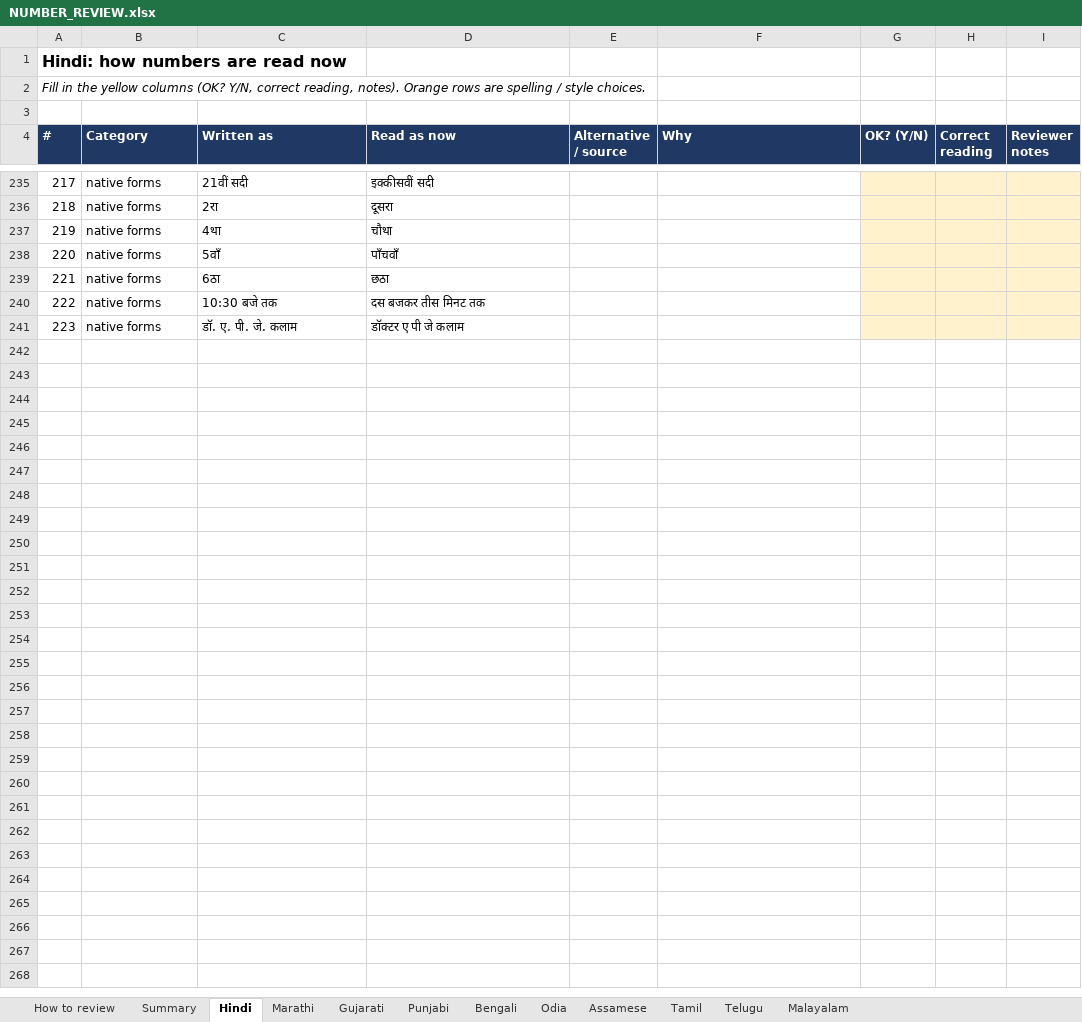
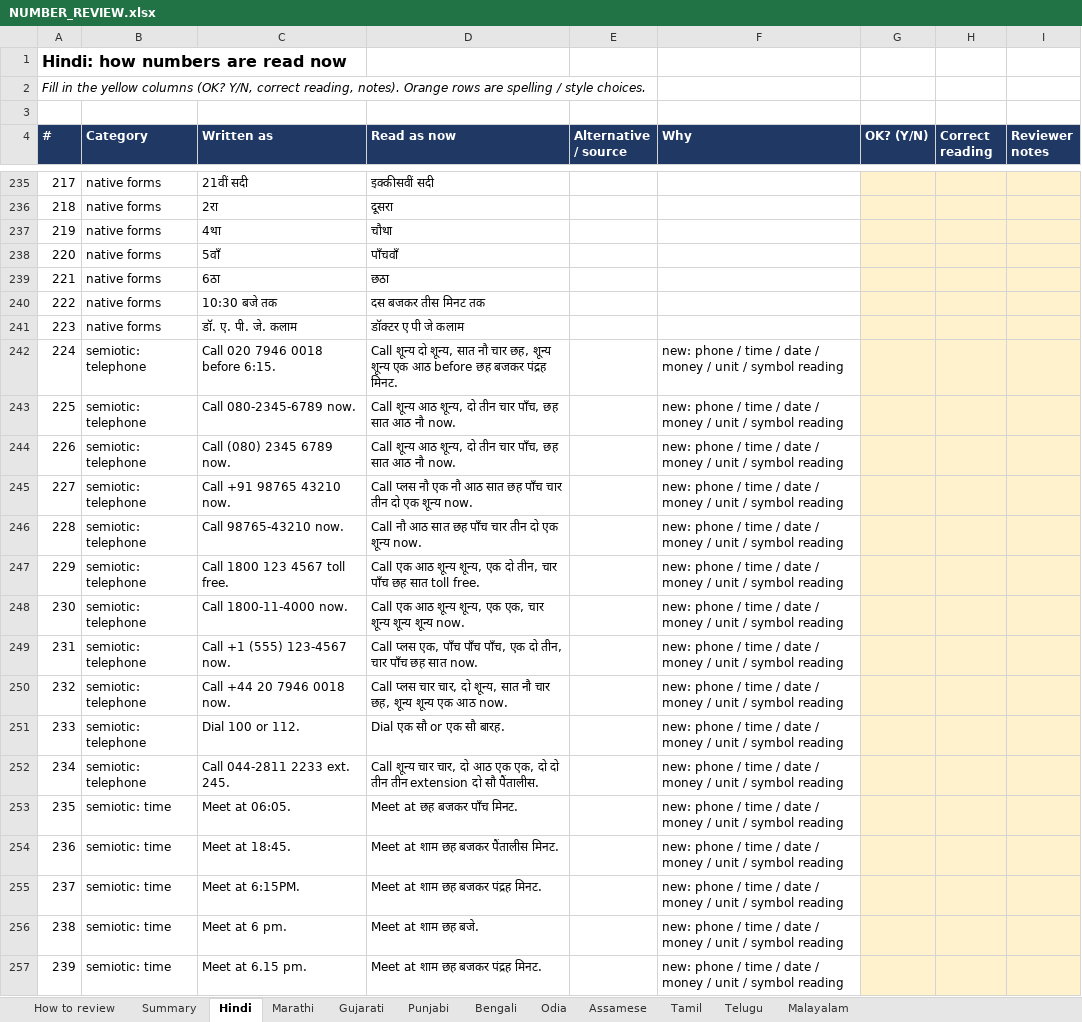
Before and after one commit to Manojvoxal/pivo-v1-multilingual, an Excel workbook: training/data_pipeline_multi/NUMBER_REVIEW.xlsx, sheet Hindi, drawn as a sheet; only a part is shown, gaps mark what is left out; values as stored, in another font and other column widths than the file's, no borders; the diff covers the shown part only; the diff names each change by its address in the sheet, - before the commit and + after, or states it on an @@ line.

Commit message:
Save current state before v2: LIMMITS download script, latest pipeline and web changes

```diff
--- a/training/data_pipeline_multi/NUMBER_REVIEW.xlsx (sheet Hindi)
+++ b/training/data_pipeline_multi/NUMBER_REVIEW.xlsx (sheet Hindi)
+row 242: 224 | semiotic: telephone | Call 020 7946 0018 before 6:15. | Call शून्य दो शून्य, सात नौ चार छह, शून्य शून्य एक आठ before छह बजकर पंद्रह मिनट. |  | new: phone / time / date / money / unit / symbol reading
+row 243: 225 | semiotic: telephone | Call 080-2345-6789 now. | Call शून्य आठ शून्य, दो तीन चार पाँच, छह सात आठ नौ now. |  | new: phone / time / date / money / unit / symbol reading
+row 244: 226 | semiotic: telephone | Call (080) 2345 6789 now. | Call शून्य आठ शून्य, दो तीन चार पाँच, छह सात आठ नौ now. |  | new: phone / time / date / money / unit / symbol reading
+row 245: 227 | semiotic: telephone | Call +91 98765 43210 now. | Call प्लस नौ एक नौ आठ सात छह पाँच चार तीन दो एक शून्य now. |  | new: phone / time / date / money / unit / symbol reading
+row 246: 228 | semiotic: telephone | Call 98765-43210 now. | Call नौ आठ सात छह पाँच चार तीन दो एक शून्य now. |  | new: phone / time / date / money / unit / symbol reading
+row 247: 229 | semiotic: telephone | Call 1800 123 4567 toll free. | Call एक आठ शून्य शून्य, एक दो तीन, चार पाँच छह सात toll free. |  | new: phone / time / date / money / unit / symbol reading
+row 248: 230 | semiotic: telephone | Call 1800-11-4000 now. | Call एक आठ शून्य शून्य, एक एक, चार शून्य शून्य शून्य now. |  | new: phone / time / date / money / unit / symbol reading
+row 249: 231 | semiotic: telephone | Call +1 (555) 123-4567 now. | Call प्लस एक, पाँच पाँच पाँच, एक दो तीन, चार पाँच छह सात now. |  | new: phone / time / date / money / unit / symbol reading
+row 250: 232 | semiotic: telephone | Call +44 20 7946 0018 now. | Call प्लस चार चार, दो शून्य, सात नौ चार छह, शून्य शून्य एक आठ now. |  | new: phone / time / date / money / unit / symbol reading
+row 251: 233 | semiotic: telephone | Dial 100 or 112. | Dial एक सौ or एक सौ बारह. |  | new: phone / time / date / money / unit / symbol reading
+row 252: 234 | semiotic: telephone | Call 044-2811 2233 ext. 245. | Call शून्य चार चार, दो आठ एक एक, दो दो तीन तीन extension दो सौ पैंतालीस. |  | new: phone / time / date / money / unit / symbol reading
+row 253: 235 | semiotic: time | Meet at 06:05. | Meet at छह बजकर पाँच मिनट. |  | new: phone / time / date / money / unit / symbol reading
+row 254: 236 | semiotic: time | Meet at 18:45. | Meet at शाम छह बजकर पैंतालीस मिनट. |  | new: phone / time / date / money / unit / symbol reading
+row 255: 237 | semiotic: time | Meet at 6:15PM. | Meet at शाम छह बजकर पंद्रह मिनट. |  | new: phone / time / date / money / unit / symbol reading
+row 256: 238 | semiotic: time | Meet at 6 pm. | Meet at शाम छह बजे. |  | new: phone / time / date / money / unit / symbol reading
+row 257: 239 | semiotic: time | Meet at 6.15 pm. | Meet at शाम छह बजकर पंद्रह मिनट. |  | new: phone / time / date / money / unit / symbol reading
```
Also changed, not shown: 104 added rows elsewhere in this sheet, sheet Marathi, sheet Punjabi, sheet Assamese, sheet Odia, sheet Gujarati, sheet Malayalam, 5 more sheets, formulas that keep their value, 21 other files.
